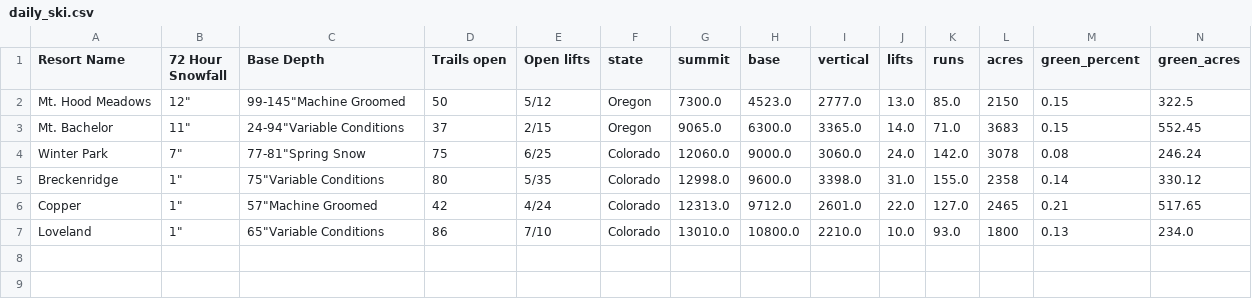
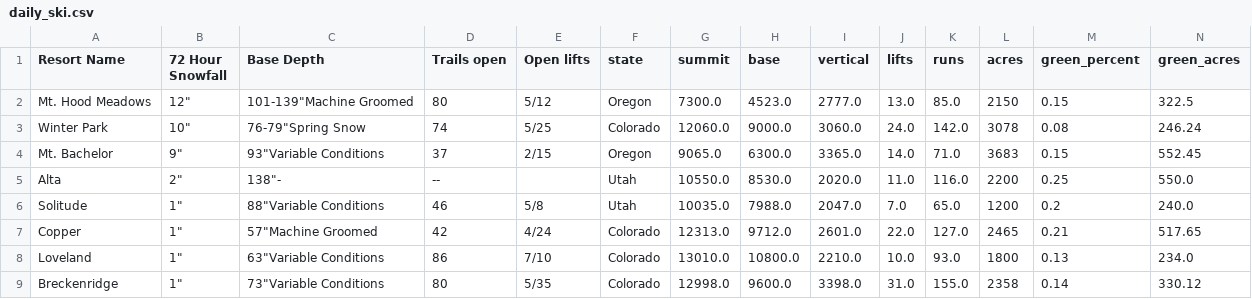
Before and after one commit to shayonkeating/schnarmap, a CSV file: frontend/schnar_map/public/data/daily_ski.csv, drawn as a sheet; only a part is shown; removed rows and columns are numbered as before the commit, all else as after; rows hold the shown columns only; the diff names each change by its address in the sheet, - before the commit and + after, or states it on an @@ line.

```diff
--- a/frontend/schnar_map/public/data/daily_ski.csv
+++ b/frontend/schnar_map/public/data/daily_ski.csv
-C2 (Base Depth): 99-145"Machine Groomed
+C2 (Base Depth): 101-139"Machine Groomed
-D2 (Trails open): 50
+D2 (Trails open): 80
+row 3: Winter Park | 10" | 76-79"Spring Snow | 74 | 5/25 | Colorado | 12060.0 | 9000.0 | 3060.0 | 24.0 | 142.0 | 3078 | 0.08 | 246.24
-B4 (72 Hour Snowfall): 11"
+B4 (72 Hour Snowfall): 9"
-C4 (Base Depth): 24-94"Variable Conditions
+C4 (Base Depth): 93"Variable Conditions
-row 4: Winter Park | 7" | 77-81"Spring Snow | 75 | 6/25 | Colorado | 12060.0 | 9000.0 | 3060.0 | 24.0 | 142.0 | 3078 | 0.08 | 246.24
-row 5: Breckenridge | 1" | 75"Variable Conditions | 80 | 5/35 | Colorado | 12998.0 | 9600.0 | 3398.0 | 31.0 | 155.0 | 2358 | 0.14 | 330.12
+row 5: Alta | 2" | 138"- | -- |  | Utah | 10550.0 | 8530.0 | 2020.0 | 11.0 | 116.0 | 2200 | 0.25 | 550.0
+row 6: Solitude | 1" | 88"Variable Conditions | 46 | 5/8 | Utah | 10035.0 | 7988.0 | 2047.0 | 7.0 | 65.0 | 1200 | 0.2 | 240.0
-C8 (Base Depth): 65"Variable Conditions
+C8 (Base Depth): 63"Variable Conditions
+row 9: Breckenridge | 1" | 73"Variable Conditions | 80 | 5/35 | Colorado | 12998.0 | 9600.0 | 3398.0 | 31.0 | 155.0 | 2358 | 0.14 | 330.12
```
